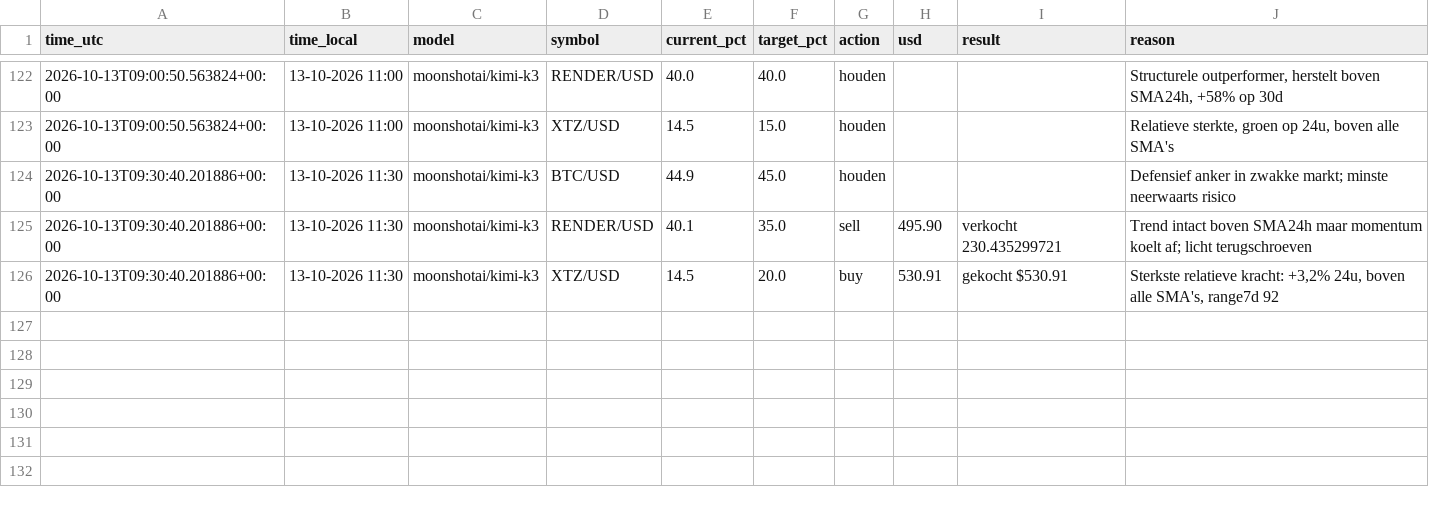
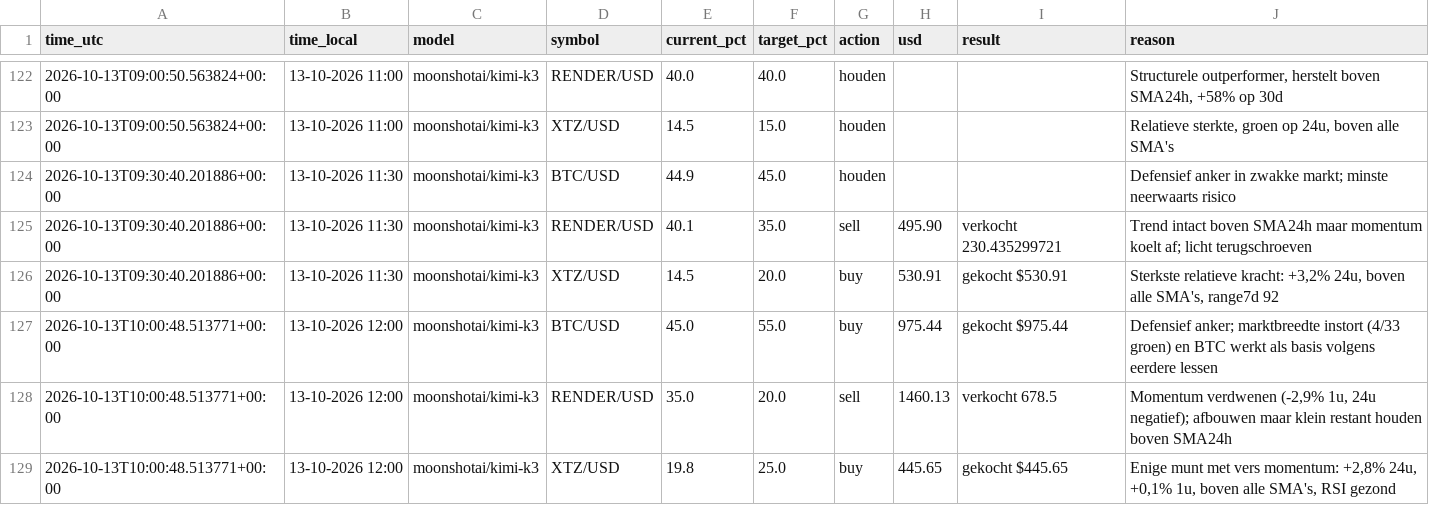
Before and after one commit to robinstar06-cpu/ai-trader, a CSV file: data/decisions.csv, drawn as a sheet; only a part is shown, gaps mark what is left out; the diff names each change by its address in the sheet, - before the commit and + after, or states it on an @@ line.

```diff
--- a/data/decisions.csv
+++ b/data/decisions.csv
+row 127: 2026-10-13T10:00:48.513771+00:00 | 13-10-2026 12:00 | moonshotai/kimi-k3 | BTC/USD | 45.0 | 55.0 | buy | 975.44 | gekocht $975.44 | Defensief anker; marktbreedte instort (4/33 groen) en BTC werkt als basis volgens eerdere lessen
+row 128: 2026-10-13T10:00:48.513771+00:00 | 13-10-2026 12:00 | moonshotai/kimi-k3 | RENDER/USD | 35.0 | 20.0 | sell | 1460.13 | verkocht 678.5 | Momentum verdwenen (-2,9% 1u, 24u negatief); afbouwen maar klein restant houden boven SMA24h
+row 129: 2026-10-13T10:00:48.513771+00:00 | 13-10-2026 12:00 | moonshotai/kimi-k3 | XTZ/USD | 19.8 | 25.0 | buy | 445.65 | gekocht $445.65 | Enige munt met vers momentum: +2,8% 24u, +0,1% 1u, boven alle SMA's, RSI gezond
```
Also changed, not shown: data/equity.csv, 2 other files.
